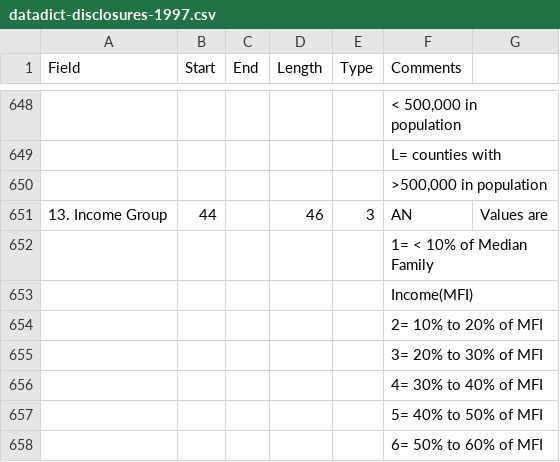
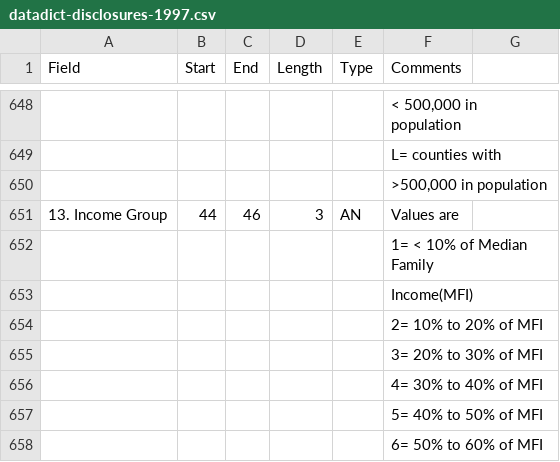
Before and after one commit to CivicSpleen/sdrdl-ambry-bundles, a CSV file: ffiec.gov/cra_disclosures/meta/disclosure_datadicts/datadict-disclosures-1997.csv, drawn as a sheet; only a part is shown, gaps mark what is left out; removed rows and columns are numbered as before the commit, all else as after; the diff names each change by its address in the sheet, - before the commit and + after, or states it on an @@ line.

```diff
--- a/ffiec.gov/cra_disclosures/meta/disclosure_datadicts/datadict-disclosures-1997.csv
+++ b/ffiec.gov/cra_disclosures/meta/disclosure_datadicts/datadict-disclosures-1997.csv
-row 651: 13. Income Group | 44 |  | 46 | 3 | AN | Values are
+row 651: 13. Income Group | 44 | 46 | 3 | AN | Values are
```
Also changed, not shown: ffiec.gov/cra_disclosures/meta/disclosure_datadicts/datadict-disclosures-1996.csv, ffiec.gov/cra_disclosures/meta/disclosure_datadicts/datadict-disclosures-1998.csv, 7 other files.
